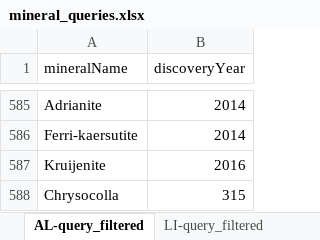
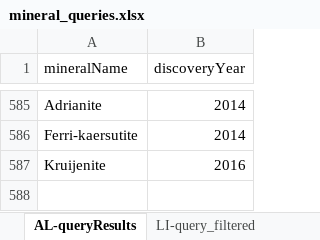
Before and after one commit to zethdubois/cs589-final, an Excel workbook: raw_data/mineral_queries.xlsx, sheet AL-queryResults, drawn as a sheet; only a part is shown, gaps mark what is left out; values as stored, in another font and other column widths than the file's, no borders; table styles not drawn; the diff names each change by its address in the sheet, - before the commit and + after, or states it on an @@ line.

```diff
--- a/raw_data/mineral_queries.xlsx (sheet AL-queryResults)
+++ b/raw_data/mineral_queries.xlsx (sheet AL-queryResults)
-sheet tab: AL-query_filtered
+sheet tab: AL-queryResults
-row 588: Chrysocolla | 315
```
Also changed, not shown: 2 other files.
